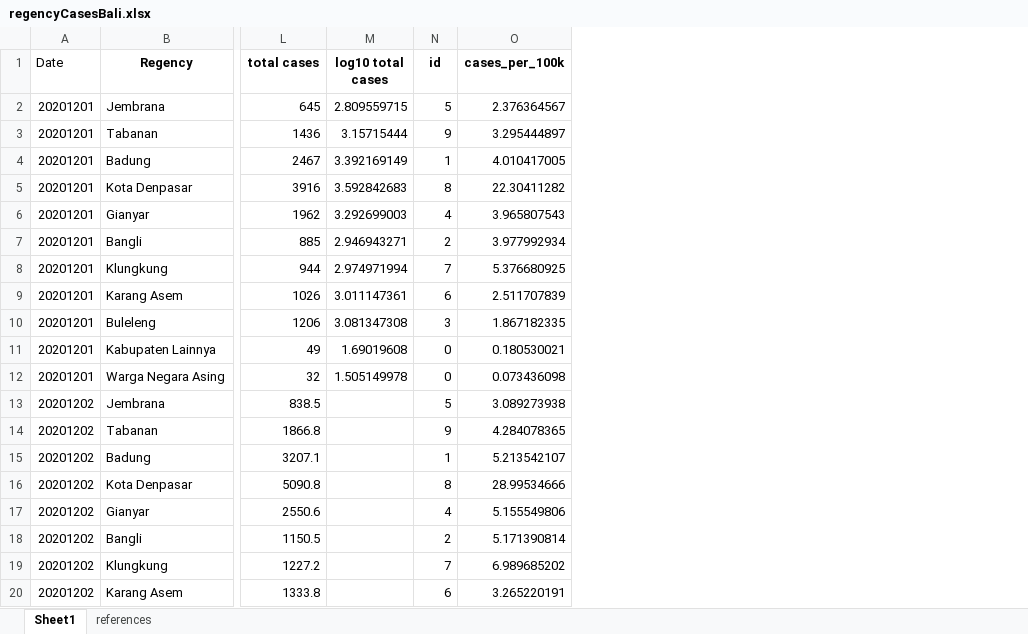
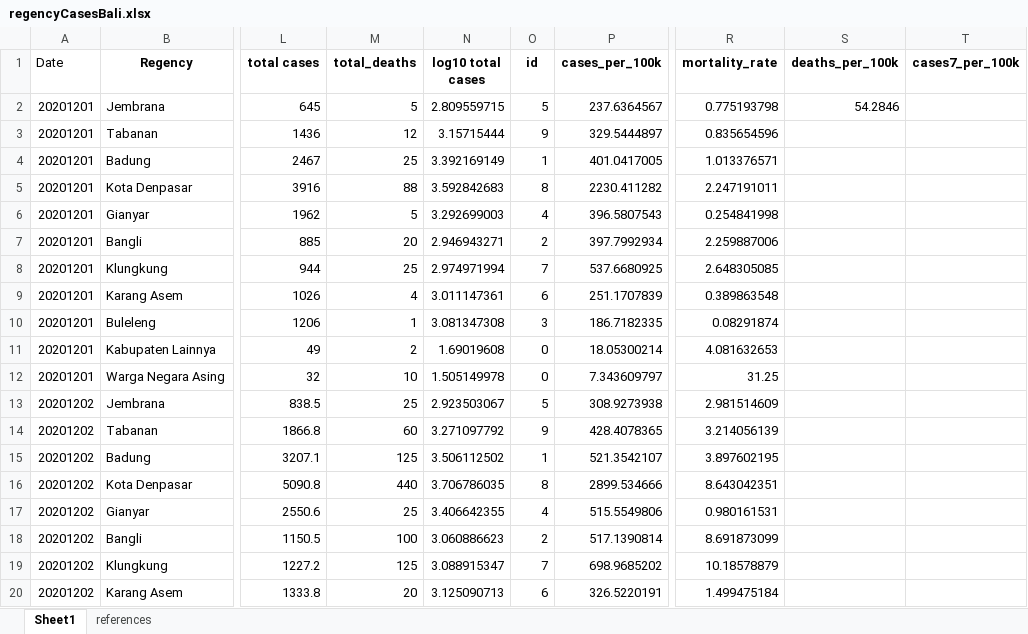
Before and after one commit to Svensone/Web-Scraping, an Excel workbook: CovidBali/testingDash/plotly apps-dash-oil-and-gas/data/regencyCasesBali.xlsx, sheet Sheet1, drawn as a sheet; only a part is shown, gaps mark what is left out; values as stored, in another font and other column widths than the file's, no borders; addresses are those after the commit; the diff covers the shown part only; the diff names each change by its address in the sheet, - before the commit and + after, or states it on an @@ line.

```diff
--- a/CovidBali/testingDash/plotly apps-dash-oil-and-gas/data/regencyCasesBali.xlsx (sheet Sheet1)
+++ b/CovidBali/testingDash/plotly apps-dash-oil-and-gas/data/regencyCasesBali.xlsx (sheet Sheet1)
+column M (total_deaths), rows 2-20: 5 | 12 | 25 | 88 | 5 | 20 | 25 | 4 | 1 | 2 | 10 | 25 | 60 | 125 | 440 | 25 | 100 | 125 | 20
+column R (mortality_rate), rows 2-20: 0.775193798 | 0.835654596 | 1.013376571 | 2.247191011 | 0.254841998 | 2.259887006 | 2.648305085 | 0.389863548 | 0.08291874 | 4.081632653 | 31.25 | 2.981514609 | 3.214056139 | 3.897602195 | 8.643042351 | 0.980161531 | 8.691873099 | 10.18578879 | 1.499475184
+column S (deaths_per_100k), row 2: 54.2846
+column T (cases7_per_100k), empty
-P2 (cases_per_100k): 2.376364567
+P2 (cases_per_100k): 237.6364567
-P3 (cases_per_100k): 3.295444897
+P3 (cases_per_100k): 329.5444897
-P4 (cases_per_100k): 4.010417005
+P4 (cases_per_100k): 401.0417005
-P5 (cases_per_100k): 22.30411282
+P5 (cases_per_100k): 2230.411282
-P6 (cases_per_100k): 3.965807543
+P6 (cases_per_100k): 396.5807543
-P7 (cases_per_100k): 3.977992934
+P7 (cases_per_100k): 397.7992934
-P8 (cases_per_100k): 5.376680925
+P8 (cases_per_100k): 537.6680925
-P9 (cases_per_100k): 2.511707839
+P9 (cases_per_100k): 251.1707839
-P10 (cases_per_100k): 1.867182335
+P10 (cases_per_100k): 186.7182335
-P11 (cases_per_100k): 0.180530021
+P11 (cases_per_100k): 18.05300214
-P12 (cases_per_100k): 0.073436098
+P12 (cases_per_100k): 7.343609797
-N13 (log10 total cases): (empty)
+N13 (log10 total cases): 2.923503067
-P13 (cases_per_100k): 3.089273938
+P13 (cases_per_100k): 308.9273938
-N14 (log10 total cases): (empty)
+N14 (log10 total cases): 3.271097792
-P14 (cases_per_100k): 4.284078365
+P14 (cases_per_100k): 428.4078365
-N15 (log10 total cases): (empty)
+N15 (log10 total cases): 3.506112502
-P15 (cases_per_100k): 5.213542107
+P15 (cases_per_100k): 521.3542107
-N16 (log10 total cases): (empty)
+N16 (log10 total cases): 3.706786035
-P16 (cases_per_100k): 28.99534666
+P16 (cases_per_100k): 2899.534666
-N17 (log10 total cases): (empty)
+N17 (log10 total cases): 3.406642355
-P17 (cases_per_100k): 5.155549806
+P17 (cases_per_100k): 515.5549806
-N18 (log10 total cases): (empty)
+N18 (log10 total cases): 3.060886623
-P18 (cases_per_100k): 5.171390814
+P18 (cases_per_100k): 517.1390814
-N19 (log10 total cases): (empty)
+N19 (log10 total cases): 3.088915347
-P19 (cases_per_100k): 6.989685202
+P19 (cases_per_100k): 698.9685202
-N20 (log10 total cases): (empty)
+N20 (log10 total cases): 3.125090713
-P20 (cases_per_100k): 3.265220191
+P20 (cases_per_100k): 326.5220191
```
Also changed, not shown: 28 edited cells elsewhere in this sheet, 6 other files.
